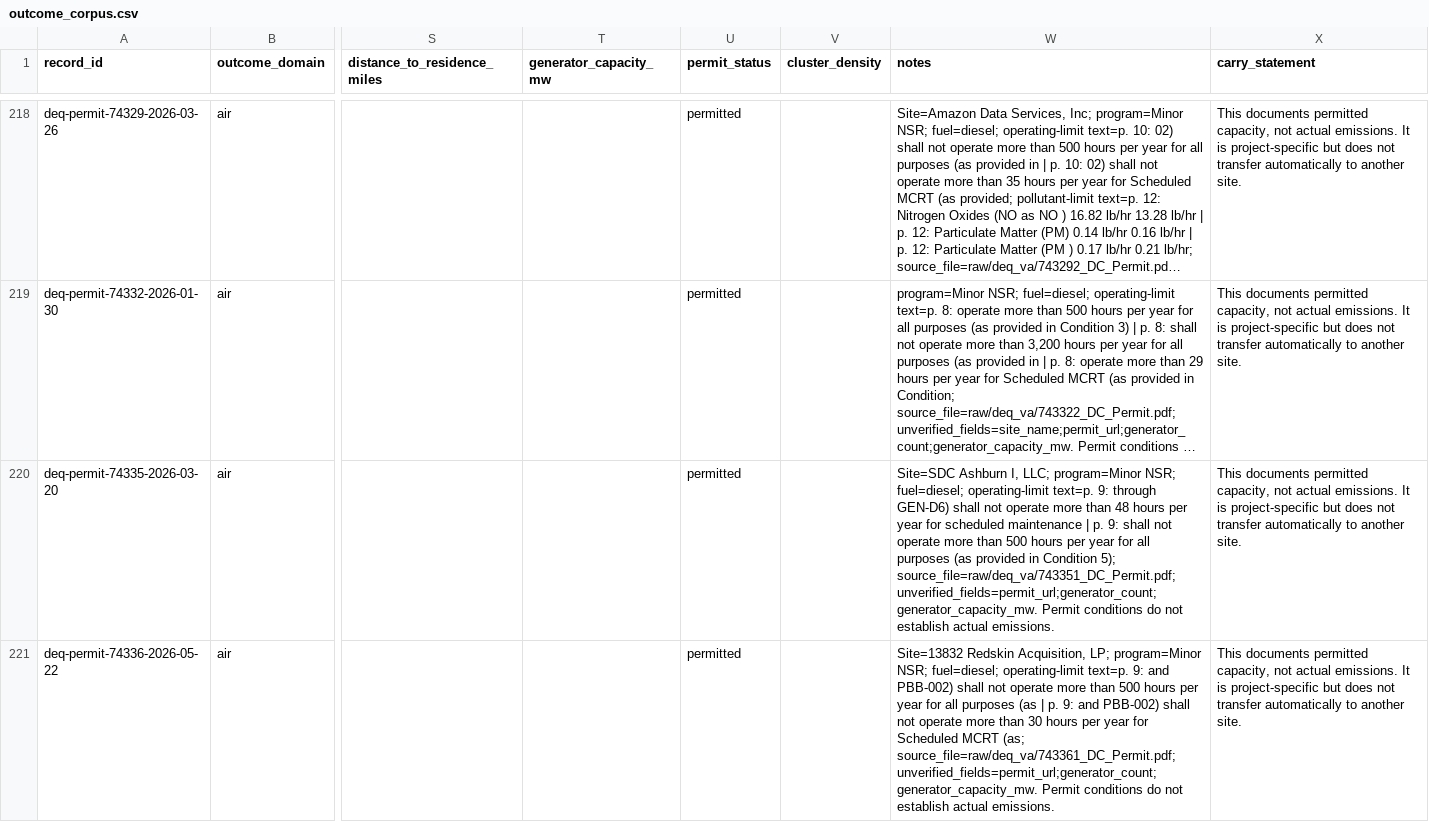
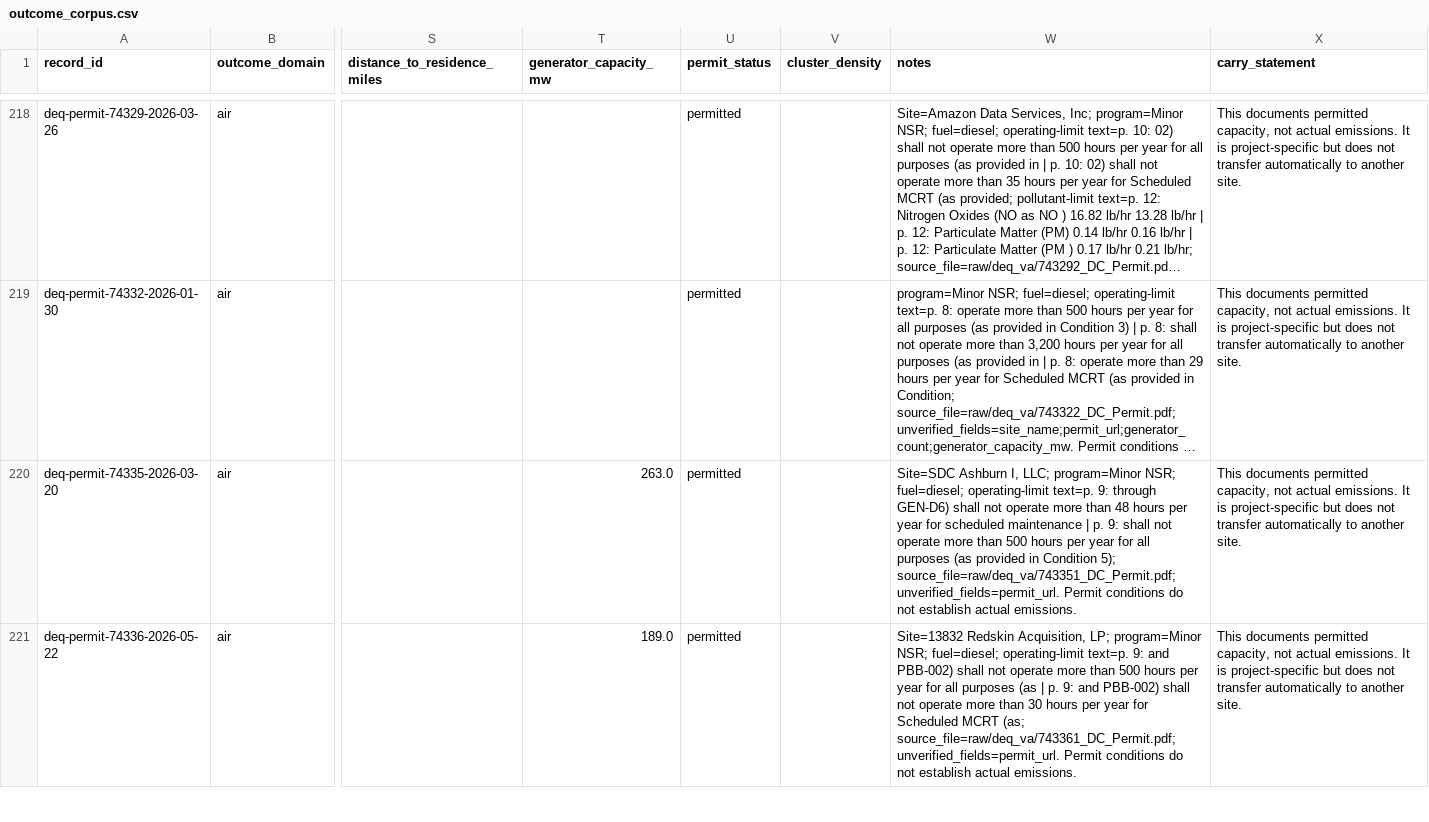
Before and after one commit to AFMT8721/Data-Center-NoVa, a CSV file: data/processed/outcome_corpus.csv, drawn as a sheet; only a part is shown, gaps mark what is left out; long unchanged cells end in …; the diff covers the shown part only; the diff names each change by its address in the sheet, - before the commit and + after, or states it on an @@ line.

```diff
--- a/data/processed/outcome_corpus.csv
+++ b/data/processed/outcome_corpus.csv
-T220 (generator_capacity_mw): (empty)
+T220 (generator_capacity_mw): 263.0
-W220 (notes): …5); source_file=raw/deq_va/743351_DC_Permit.pdf; unverified_fields=permit_url;generator_count;generator_capacity_mw. Permit conditions…
+W220 (notes): …5); source_file=raw/deq_va/743351_DC_Permit.pdf; unverified_fields=permit_url. Permit conditions…
-T221 (generator_capacity_mw): (empty)
+T221 (generator_capacity_mw): 189.0
-W221 (notes): …(as; source_file=raw/deq_va/743361_DC_Permit.pdf; unverified_fields=permit_url;generator_count;generator_capacity_mw. Permit conditions…
+W221 (notes): …(as; source_file=raw/deq_va/743361_DC_Permit.pdf; unverified_fields=permit_url. Permit conditions…
```
Also changed, not shown: 50 edited cells elsewhere in this file, data/interim/deq_permits_extracted.csv, 8 other files.
